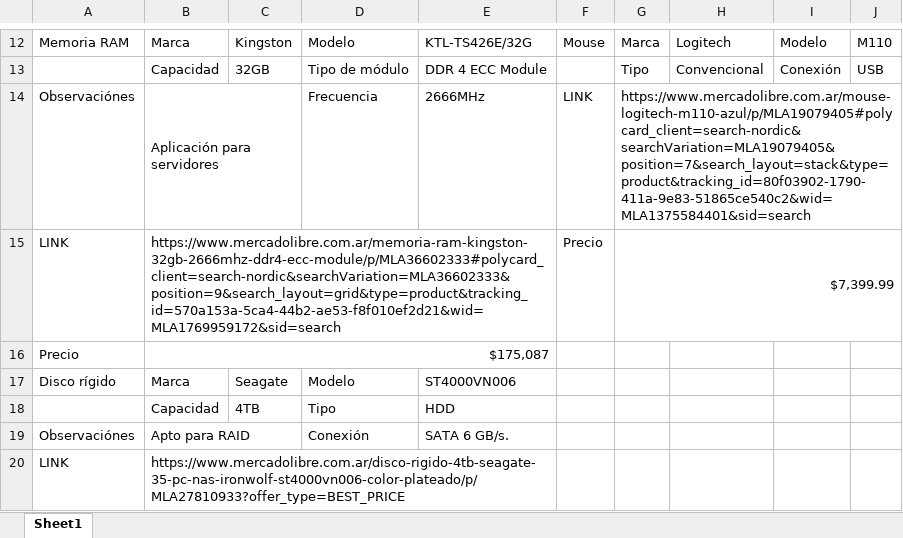
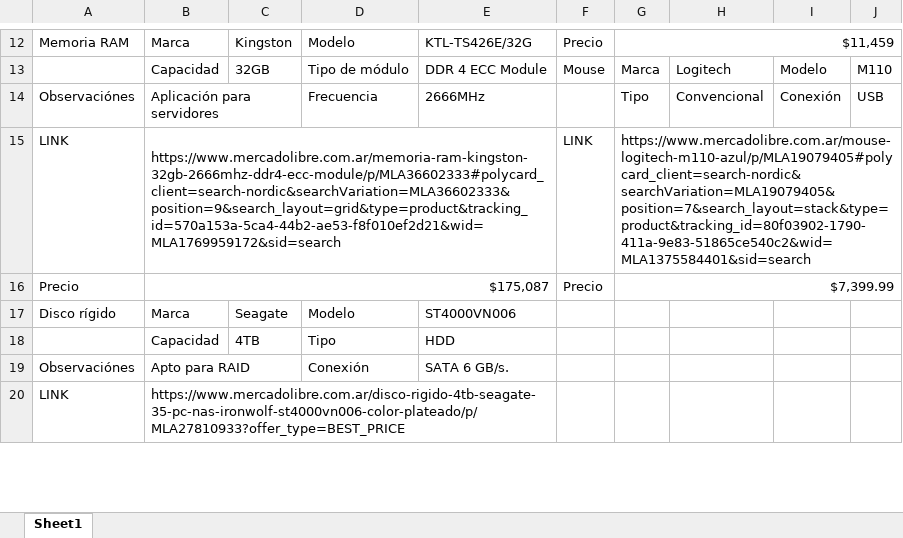
Before and after one commit to Gioxed/TPI_2024, an Excel workbook: Pre-Entregas/Hardware/Relevamiento_Servidor.xlsx, sheet Sheet1, drawn as a sheet; only a part is shown, gaps mark what is left out; values as stored, in another font and other column widths than the file's, no cell formats; conditional formats not drawn; removed rows and columns are numbered as before the commit, all else as after; the diff covers the shown part only; the diff names each change by its address in the sheet, - before the commit and + after, or states it on an @@ line.

```diff
--- a/Pre-Entregas/Hardware/Relevamiento_Servidor.xlsx (sheet Sheet1)
+++ b/Pre-Entregas/Hardware/Relevamiento_Servidor.xlsx (sheet Sheet1)
-F12: Mouse
+F12: Precio
-G12: Marca
+G12: $11,459
+G12:J12 merged
-H12: Logitech
+H12: (empty)
-I12: Modelo
+I12: (empty)
-J12: M110
+J12: (empty)
-row 13:  | Capacidad | 32GB | Tipo de módulo | DDR 4 ECC Module |  | Tipo | Convencional | Conexión | USB
+row 13:  | Capacidad | 32GB | Tipo de módulo | DDR 4 ECC Module | Mouse | Marca | Logitech | Modelo | M110
-F14: LINK
+F14: (empty)
-G14: https://www.mercadolibre.com.ar/mouse-logitech-m110-azul/p/MLA19079405#polycard_client=search-nordic&searchVariation=MLA19079405&position=7&search_layout=stack&type=product&tracking_id=80f03902-1790-411a-9e83-51865ce540c2&wid=MLA1375584401&sid=search
+G14: Tipo
-G14:J14 merged
-H14: (empty)
+H14: Convencional
-I14: (empty)
+I14: Conexión
-J14: (empty)
+J14: USB
-F15: Precio
+F15: LINK
-G15: $7,399.99
+G15: https://www.mercadolibre.com.ar/mouse-logitech-m110-azul/p/MLA19079405#polycard_client=search-nordic&searchVariation=MLA19079405&position=7&search_layout=stack&type=product&tracking_id=80f03902-1790-411a-9e83-51865ce540c2&wid=MLA1375584401&sid=search
-F16: (empty)
+F16: Precio
-G16: (empty)
+G16: $7,399.99
+G16:J16 merged
```
Also changed, not shown: 2 added rows, 2 removed rows, 23 edited cells and merged cells elsewhere in this sheet, cell formats, Pre-Entregas/Hardware/Mantenimiento_TPI.xlsx, Pre-Entregas/Hardware/Relevamiento_TPI.xlsx, 39 other files.
